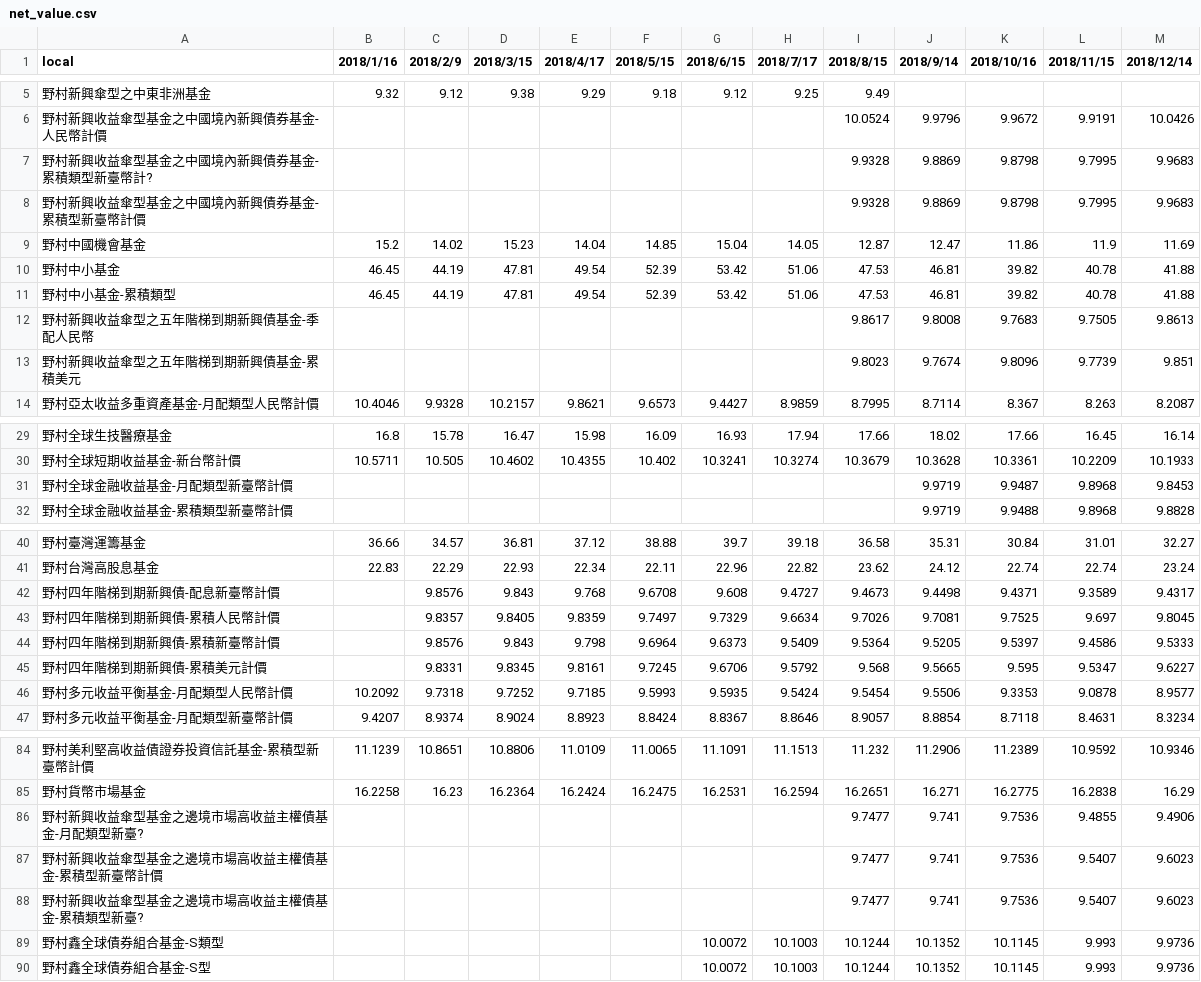
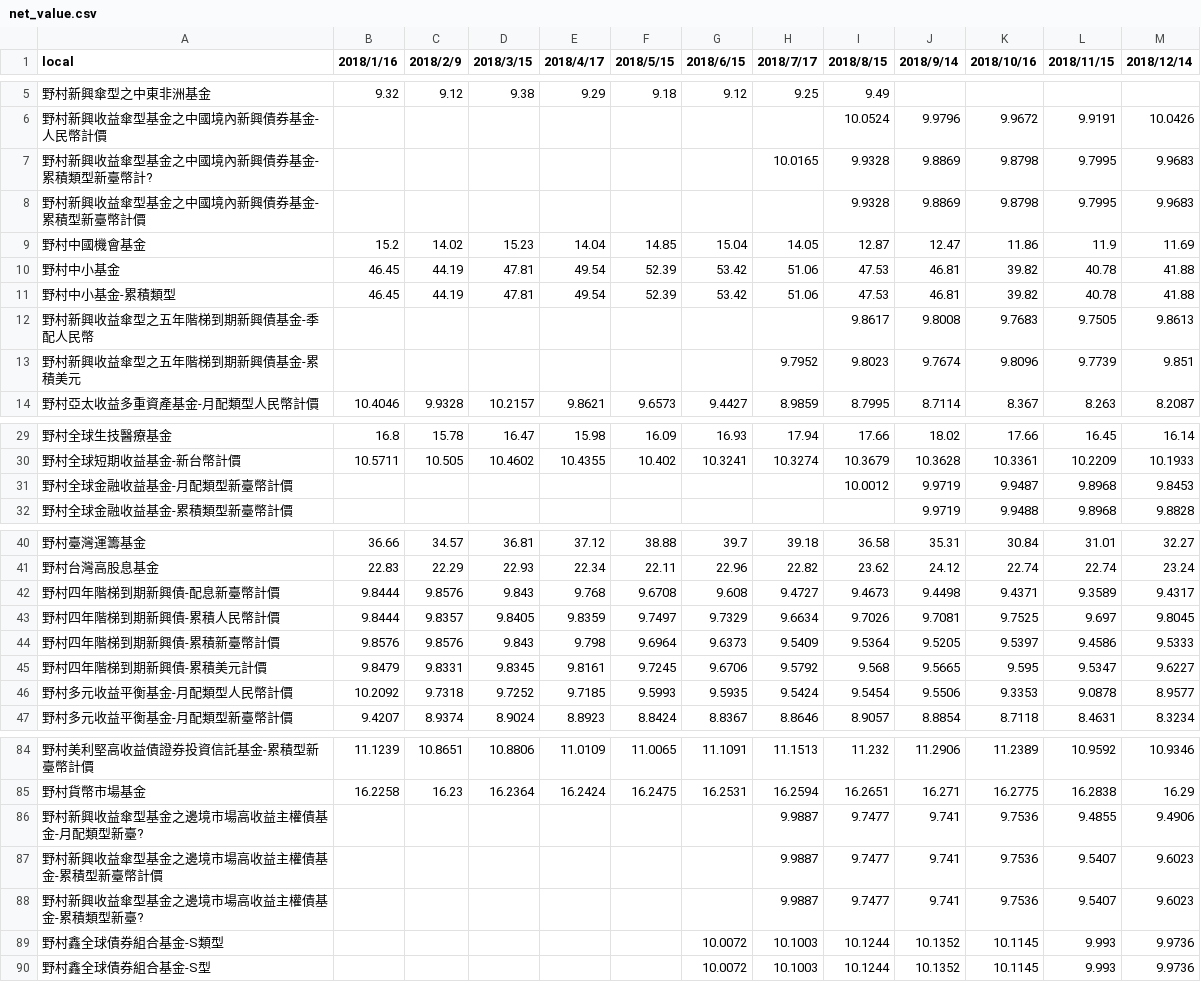
Before and after one commit to joe0123/Fintech-Text_Mining_and_Machine_Learning, a CSV file: Final/net_value.csv, drawn as a sheet; only a part is shown, gaps mark what is left out.

Commit message:
[Final] Fill the missing value in net_value.csv

```diff
--- a/Final/net_value.csv
+++ b/Final/net_value.csv
@@ -6,3 +6,3 @@ local,2018/1/16,2018/2/9,2018/3/15,2018/4/17,2018/5/15,2018/6/15,2018/7/17,2018/
 野村新興收益傘型基金之中國境內新興債券基金-人民幣計價,,,,,,,,10.0524,9.9796,9.9672,9.9191,10.0426
-野村新興收益傘型基金之中國境內新興債券基金-累積類型新臺幣計?,,,,,,,,9.9328,9.8869,9.8798,9.7995,9.9683
+野村新興收益傘型基金之中國境內新興債券基金-累積類型新臺幣計?,,,,,,,10.0165,9.9328,9.8869,9.8798,9.7995,9.9683
 野村新興收益傘型基金之中國境內新興債券基金-累積型新臺幣計價,,,,,,,,9.9328,9.8869,9.8798,9.7995,9.9683
@@ -12,3 +12,3 @@ local,2018/1/16,2018/2/9,2018/3/15,2018/4/17,2018/5/15,2018/6/15,2018/7/17,2018/
 野村新興收益傘型之五年階梯到期新興債基金-季配人民幣,,,,,,,,9.8617,9.8008,9.7683,9.7505,9.8613
-野村新興收益傘型之五年階梯到期新興債基金-累積美元,,,,,,,,9.8023,9.7674,9.8096,9.7739,9.851
+野村新興收益傘型之五年階梯到期新興債基金-累積美元,,,,,,,9.7952,9.8023,9.7674,9.8096,9.7739,9.851
 野村亞太收益多重資產基金-月配類型人民幣計價,10.4046,9.9328,10.2157,9.8621,9.6573,9.4427,8.9859,8.7995,8.7114,8.367,8.263,8.2087
@@ -30,3 +30,3 @@ local,2018/1/16,2018/2/9,2018/3/15,2018/4/17,2018/5/15,2018/6/15,2018/7/17,2018/
 野村全球短期收益基金-新台幣計價,10.5711,10.505,10.4602,10.4355,10.402,10.3241,10.3274,10.3679,10.3628,10.3361,10.2209,10.1933
-野村全球金融收益基金-月配類型新臺幣計價,,,,,,,,,9.9719,9.9487,9.8968,9.8453
+野村全球金融收益基金-月配類型新臺幣計價,,,,,,,,10.0012,9.9719,9.9487,9.8968,9.8453
 野村全球金融收益基金-累積類型新臺幣計價,,,,,,,,,9.9719,9.9488,9.8968,9.8828
@@ -41,6 +41,6 @@ local,2018/1/16,2018/2/9,2018/3/15,2018/4/17,2018/5/15,2018/6/15,2018/7/17,2018/
 野村台灣高股息基金,22.83,22.29,22.93,22.34,22.11,22.96,22.82,23.62,24.12,22.74,22.74,23.24
-野村四年階梯到期新興債-配息新臺幣計價,,9.8576,9.843,9.768,9.6708,9.608,9.4727,9.4673,9.4498,9.4371,9.3589,9.4317
-野村四年階梯到期新興債-累積人民幣計價,,9.8357,9.8405,9.8359,9.7497,9.7329,9.6634,9.7026,9.7081,9.7525,9.697,9.8045
-野村四年階梯到期新興債-累積新臺幣計價,,9.8576,9.843,9.798,9.6964,9.6373,9.5409,9.5364,9.5205,9.5397,9.4586,9.5333
-野村四年階梯到期新興債-累積美元計價,,9.8331,9.8345,9.8161,9.7245,9.6706,9.5792,9.568,9.5665,9.595,9.5347,9.6227
+野村四年階梯到期新興債-配息新臺幣計價,9.8444,9.8576,9.843,9.768,9.6708,9.608,9.4727,9.4673,9.4498,9.4371,9.3589,9.4317
+野村四年階梯到期新興債-累積人民幣計價,9.8444,9.8357,9.8405,9.8359,9.7497,9.7329,9.6634,9.7026,9.7081,9.7525,9.697,9.8045
+野村四年階梯到期新興債-累積新臺幣計價,9.8576,9.8576,9.843,9.798,9.6964,9.6373,9.5409,9.5364,9.5205,9.5397,9.4586,9.5333
+野村四年階梯到期新興債-累積美元計價,9.8479,9.8331,9.8345,9.8161,9.7245,9.6706,9.5792,9.568,9.5665,9.595,9.5347,9.6227
 野村多元收益平衡基金-月配類型人民幣計價,10.2092,9.7318,9.7252,9.7185,9.5993,9.5935,9.5424,9.5454,9.5506,9.3353,9.0878,8.9577
@@ -85,5 +85,5 @@ local,2018/1/16,2018/2/9,2018/3/15,2018/4/17,2018/5/15,2018/6/15,2018/7/17,2018/
 野村貨幣市場基金,16.2258,16.23,16.2364,16.2424,16.2475,16.2531,16.2594,16.2651,16.271,16.2775,16.2838,16.29
-野村新興收益傘型基金之邊境市場高收益主權債基金-月配類型新臺?,,,,,,,,9.7477,9.741,9.7536,9.4855,9.4906
-野村新興收益傘型基金之邊境市場高收益主權債基金-累積型新臺幣計價,,,,,,,,9.7477,9.741,9.7536,9.5407,9.6023
-野村新興收益傘型基金之邊境市場高收益主權債基金-累積類型新臺?,,,,,,,,9.7477,9.741,9.7536,9.5407,9.6023
+野村新興收益傘型基金之邊境市場高收益主權債基金-月配類型新臺?,,,,,,,9.9887,9.7477,9.741,9.7536,9.4855,9.4906
+野村新興收益傘型基金之邊境市場高收益主權債基金-累積型新臺幣計價,,,,,,,9.9887,9.7477,9.741,9.7536,9.5407,9.6023
+野村新興收益傘型基金之邊境市場高收益主權債基金-累積類型新臺?,,,,,,,9.9887,9.7477,9.741,9.7536,9.5407,9.6023
 野村鑫全球債券組合基金-S類型,,,,,,10.0072,10.1003,10.1244,10.1352,10.1145,9.993,9.9736
```
